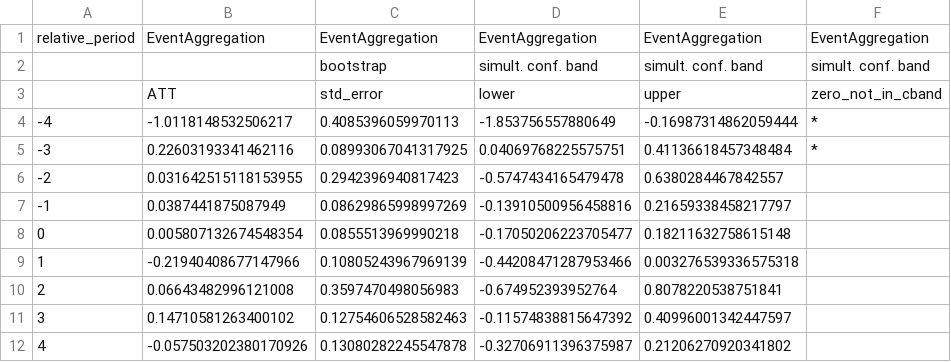
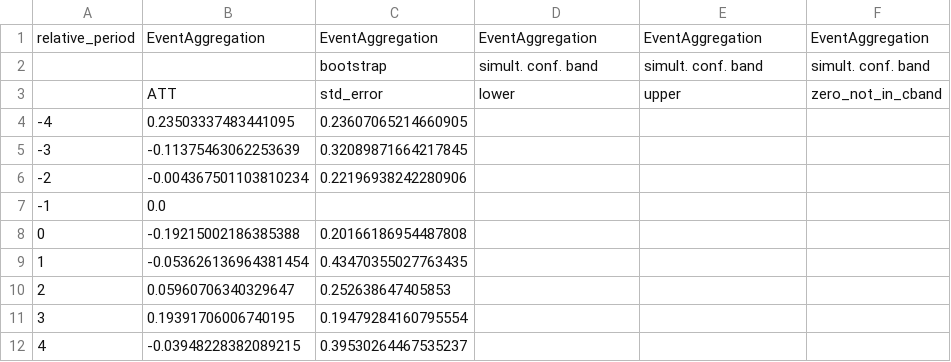
Before and after one commit to CochraneK/ARIS4C, a CSV file: papers/019-time-off-happiness/data/pilot0_cs_event_aggregate.csv, drawn as a sheet.

```diff
--- a/papers/019-time-off-happiness/data/pilot0_cs_event_aggregate.csv
+++ b/papers/019-time-off-happiness/data/pilot0_cs_event_aggregate.csv
@@ -3,10 +3,10 @@ relative_period,EventAggregation,EventAggregation,EventAggregation,EventAggregat
 ,ATT,std_error,lower,upper,zero_not_in_cband
--4,-1.0118148532506217,0.4085396059970113,-1.853756557880649,-0.16987314862059444,*
--3,0.22603193341462116,0.08993067041317925,0.04069768225575751,0.41136618457348484,*
--2,0.031642515118153955,0.2942396940817423,-0.5747434165479478,0.6380284467842557,
--1,0.0387441875087949,0.08629865998997269,-0.13910500956458816,0.21659338458217797,
-0,0.005807132674548354,0.0855513969990218,-0.17050206223705477,0.18211632758615148,
-1,-0.21940408677147966,0.10805243967969139,-0.44208471287953466,0.003276539336575318,
-2,0.06643482996121008,0.3597470498056983,-0.674952393952764,0.8078220538751841,
-3,0.14710581263400102,0.12754606528582463,-0.11574838815647392,0.40996001342447597,
-4,-0.057503202380170926,0.13080282245547878,-0.32706911396375987,0.21206270920341802,
+-4,0.23503337483441095,0.23607065214660905,,,
+-3,-0.11375463062253639,0.32089871664217845,,,
+-2,-0.004367501103810234,0.22196938242280906,,,
+-1,0.0,,,,
+0,-0.19215002186385388,0.20166186954487808,,,
+1,-0.053626136964381454,0.43470355027763435,,,
+2,0.05960706340329647,0.252638647405853,,,
+3,0.19391706006740195,0.19479284160795554,,,
+4,-0.03948228382089215,0.39530264467535237,,,
```
Also changed, not shown: papers/019-time-off-happiness/data/pilot0_cs_attgt.csv, papers/019-time-off-happiness/data/pilot0_cs_panel_manifest.csv, 3 other files.
